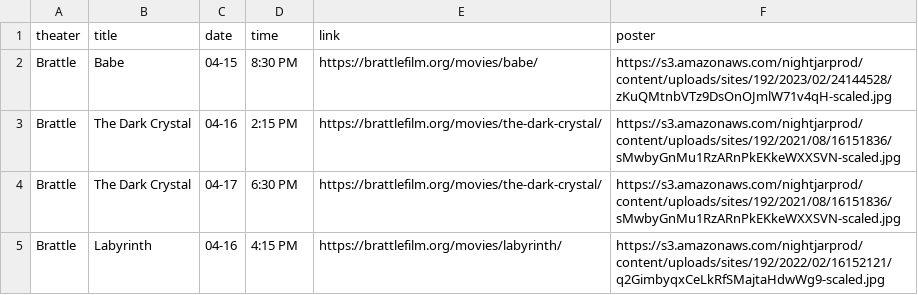
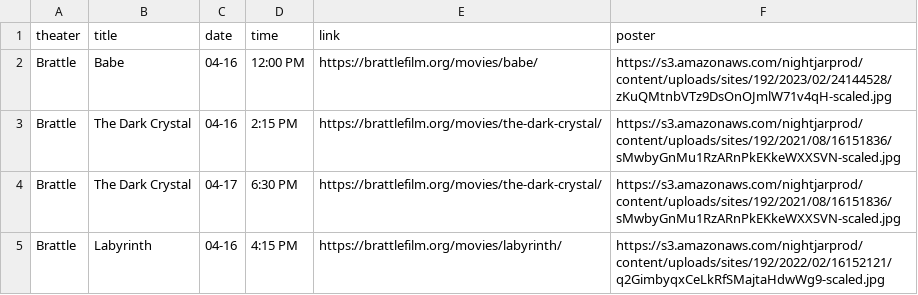
Before and after one commit to cgumb/movie_showtimes, a CSV file: data/brattle.csv, drawn as a sheet; only a part is shown.

```diff
--- a/data/brattle.csv
+++ b/data/brattle.csv
@@ -1,3 +1,3 @@
 theater,title,date,time,link,poster
-Brattle,Babe,04-15,8:30 PM,https://brattlefilm.org/movies/babe/,https://s3.amazonaws.com/nightjarprod/content/uploads/sites/192/2023/02/24144528/zKuQMtnbVTz9DsOnOJmlW71v4qH-scaled.jpg
+Brattle,Babe,04-16,12:00 PM,https://brattlefilm.org/movies/babe/,https://s3.amazonaws.com/nightjarprod/content/uploads/sites/192/2023/02/24144528/zKuQMtnbVTz9DsOnOJmlW71v4qH-scaled.jpg
 Brattle,The Dark Crystal,04-16,2:15 PM,https://brattlefilm.org/movies/the-dark-crystal/,https://s3.amazonaws.com/nightjarprod/content/uploads/sites/192/2021/08/16151836/sMwbyGnMu1RzARnPkEKkeWXXSVN-scaled.jpg
```
Also changed, not shown: data/rt.csv, data/showtimes.csv, 2 other files.
